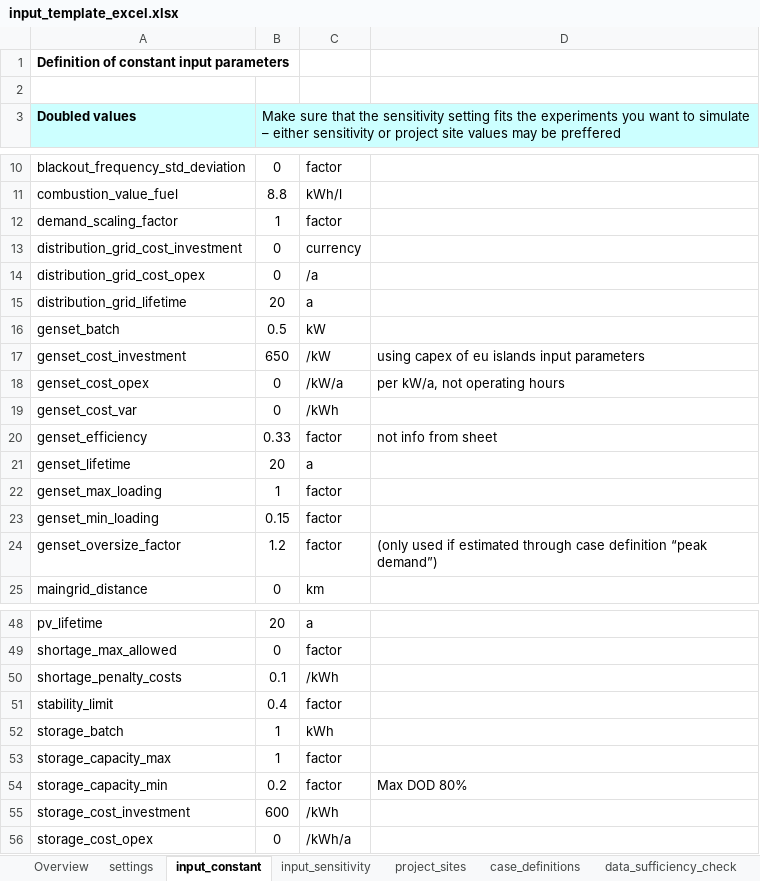
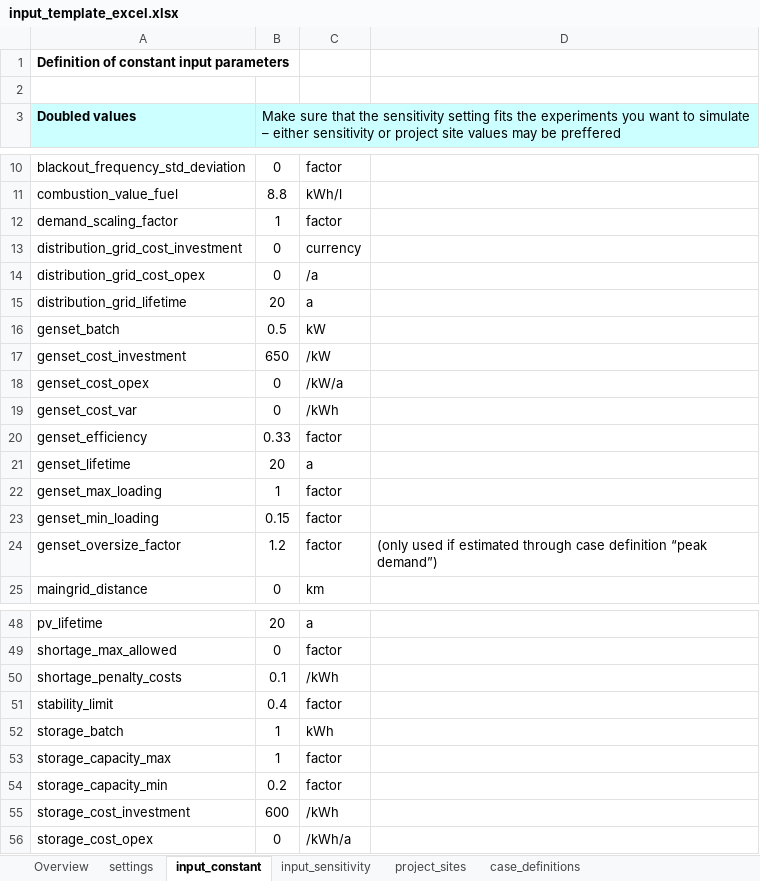
Before and after one commit to rl-institut/offgridders, an Excel workbook: inputs/input_template_excel.xlsx, sheet input_constant, drawn as a sheet; only a part is shown, gaps mark what is left out; values as stored, in another font and other column widths than the file's, no borders; the diff names each change by its address in the sheet, - before the commit and + after, or states it on an @@ line.

Commit message:
Input template PCC costs = 2 * max (CAP consumption, CAP feedin)

```diff
--- a/inputs/input_template_excel.xlsx (sheet input_constant)
+++ b/inputs/input_template_excel.xlsx (sheet input_constant)
-sheet tab: data_sufficiency_check
-D17: using capex of eu islands input parameters
+D17: (empty)
-D18: per kW/a, not operating hours
+D18: (empty)
-D20: not info from sheet
+D20: (empty)
-D54: Max DOD 80%
+D54: (empty)
```
Also changed, not shown: sheet project_sites, sheet settings, sheet Overview, sheet case_definitions, 1 other file.
